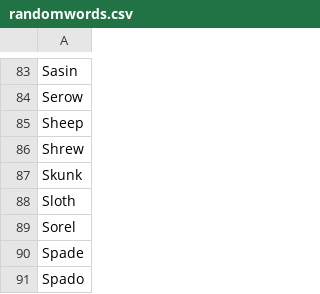
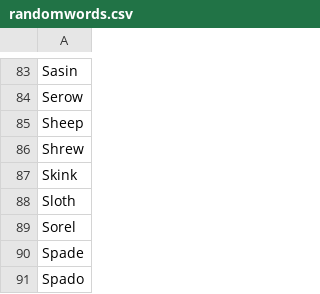
Before and after one commit to hydejackson/usercards, a CSV file: randomwords.csv, drawn as a sheet; only a part is shown, gaps mark what is left out.

```diff
--- a/randomwords.csv
+++ b/randomwords.csv
@@ -86,3 +86,3 @@ Sheep
 Shrew
-Skunk
+Skink
 Sloth
```
Also changed, not shown: 1 other file.
